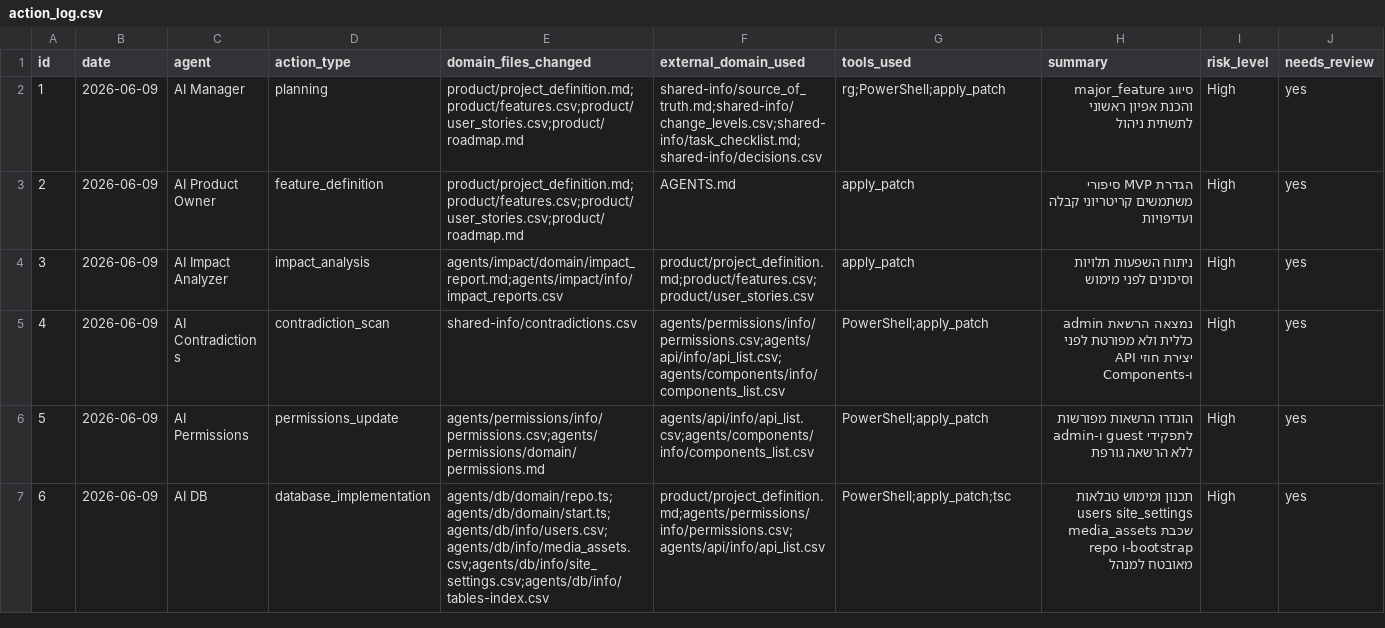
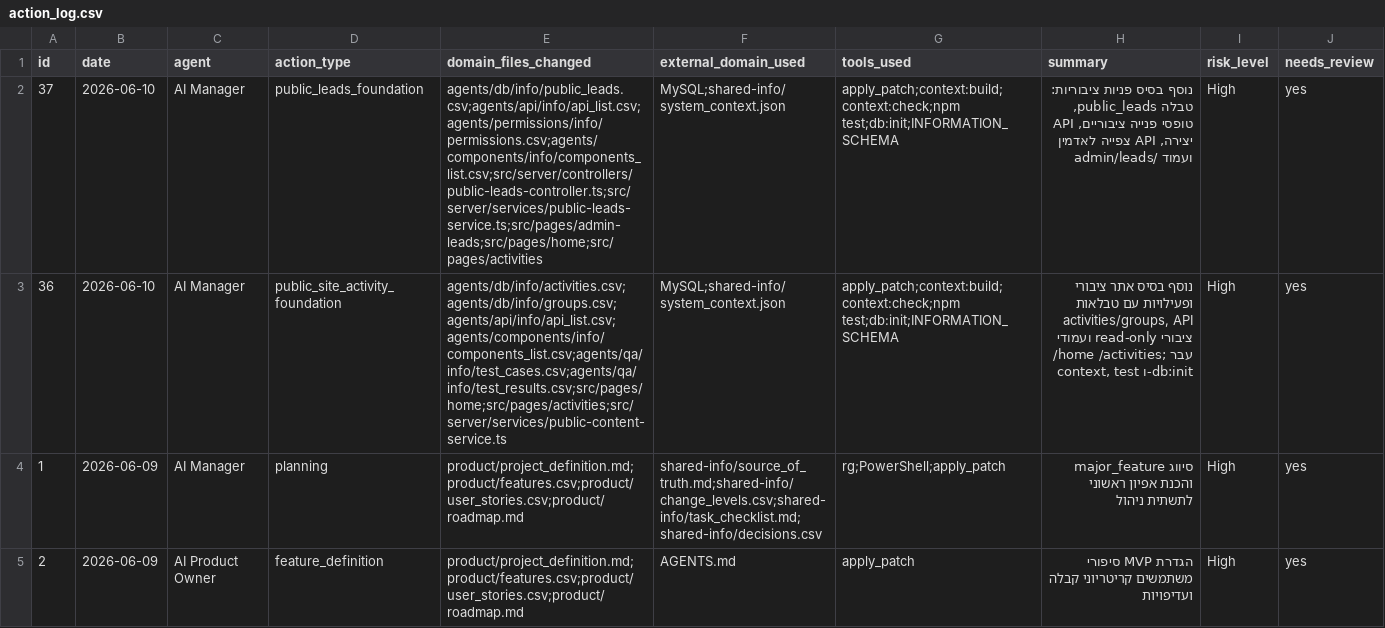
Before and after one commit to haimDadonComputer/ai-dev-company, a CSV file: shared-info/action_log.csv, drawn as a sheet; only a part is shown; the shorter side is filled out with more unchanged rows; the diff names each change by its address in the sheet, - before the commit and + after, or states it on an @@ line.

```diff
--- a/shared-info/action_log.csv
+++ b/shared-info/action_log.csv
+row 2: 37 | 2026-06-10 | AI Manager | public_leads_foundation | agents/db/info/public_leads.csv;agents/api/info/api_list.csv;agents/permissions/info/permissions.csv;agents/components/info/components_list.csv;src/server/controllers/public-leads-controller.ts;src/server/services/public-leads-service.ts;src/pages/admin-leads;src/pages/home;src/pages/activities | MySQL;shared-info/system_context.json | apply_patch;context:build;context:check;npm test;db:init;INFORMATION_SCHEMA | נוסף בסיס פניות ציבוריות: טבלה public_leads, טופסי פנייה ציבוריים, API יצירה, API צפייה לאדמין ועמוד /admin/leads | High | yes
+row 3: 36 | 2026-06-10 | AI Manager | public_site_activity_foundation | agents/db/info/activities.csv;agents/db/info/groups.csv;agents/api/info/api_list.csv;agents/components/info/components_list.csv;agents/qa/info/test_cases.csv;agents/qa/info/test_results.csv;src/pages/home;src/pages/activities;src/server/services/public-content-service.ts | MySQL;shared-info/system_context.json | apply_patch;context:build;context:check;npm test;db:init;INFORMATION_SCHEMA | נוסף בסיס אתר ציבורי ופעילויות עם טבלאות activities/groups, API ציבורי read-only ועמודי /home /activities; עבר context, test ו-db:init | High | yes
```
Also changed, not shown: agents/api/info/api_list.csv, agents/qa/info/test_cases.csv, 47 other files.
